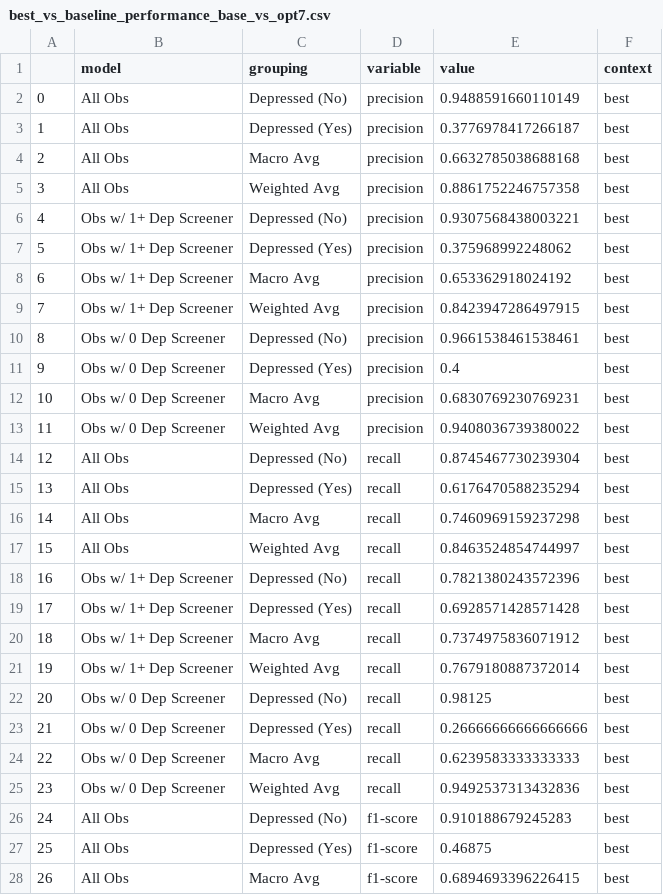
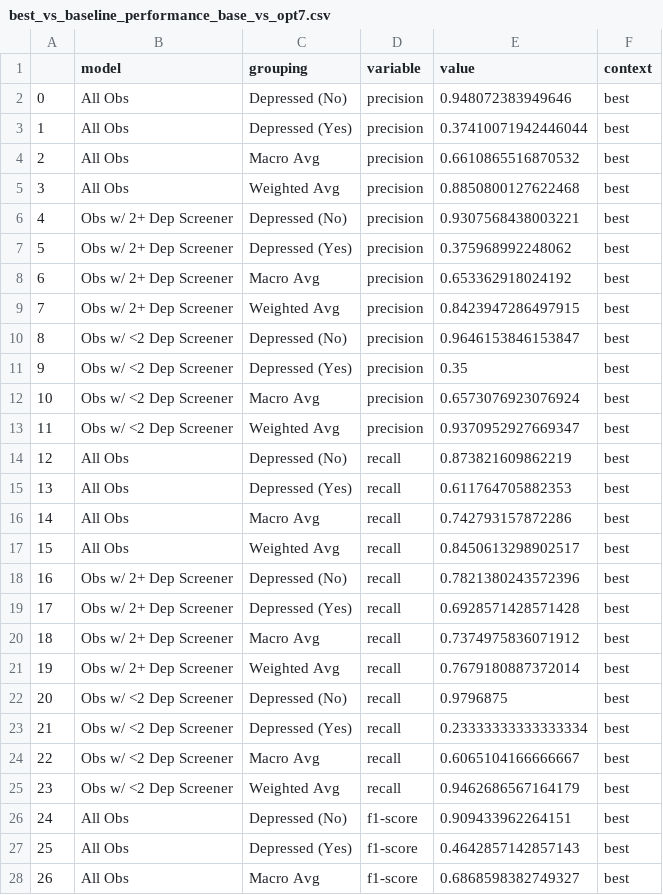
Before and after one commit to orenscarmeli/capstone210-ppd-carmeli_chari_hand_lee, a CSV file: modeling/best_vs_baseline_performance_base_vs_opt7.csv, drawn as a sheet; only a part is shown; the diff covers the shown part only.

```diff
--- a/modeling/best_vs_baseline_performance_base_vs_opt7.csv
+++ b/modeling/best_vs_baseline_performance_base_vs_opt7.csv
@@ -1,28 +1,28 @@
 ,model,grouping,variable,value,context
-0,All Obs,Depressed (No),precision,0.9488591660110149,best
-1,All Obs,Depressed (Yes),precision,0.3776978417266187,best
-2,All Obs,Macro Avg,precision,0.6632785038688168,best
-3,All Obs,Weighted Avg,precision,0.8861752246757358,best
-4,Obs w/ 1+ Dep Screener,Depressed (No),precision,0.9307568438003221,best
-5,Obs w/ 1+ Dep Screener,Depressed (Yes),precision,0.375968992248062,best
-6,Obs w/ 1+ Dep Screener,Macro Avg,precision,0.653362918024192,best
-7,Obs w/ 1+ Dep Screener,Weighted Avg,precision,0.8423947286497915,best
-8,Obs w/ 0 Dep Screener,Depressed (No),precision,0.9661538461538461,best
-9,Obs w/ 0 Dep Screener,Depressed (Yes),precision,0.4,best
-10,Obs w/ 0 Dep Screener,Macro Avg,precision,0.6830769230769231,best
-11,Obs w/ 0 Dep Screener,Weighted Avg,precision,0.9408036739380022,best
-12,All Obs,Depressed (No),recall,0.8745467730239304,best
-13,All Obs,Depressed (Yes),recall,0.6176470588235294,best
-14,All Obs,Macro Avg,recall,0.7460969159237298,best
-15,All Obs,Weighted Avg,recall,0.8463524854744997,best
-16,Obs w/ 1+ Dep Screener,Depressed (No),recall,0.7821380243572396,best
-17,Obs w/ 1+ Dep Screener,Depressed (Yes),recall,0.6928571428571428,best
-18,Obs w/ 1+ Dep Screener,Macro Avg,recall,0.7374975836071912,best
-19,Obs w/ 1+ Dep Screener,Weighted Avg,recall,0.7679180887372014,best
-20,Obs w/ 0 Dep Screener,Depressed (No),recall,0.98125,best
-21,Obs w/ 0 Dep Screener,Depressed (Yes),recall,0.26666666666666666,best
-22,Obs w/ 0 Dep Screener,Macro Avg,recall,0.6239583333333333,best
-23,Obs w/ 0 Dep Screener,Weighted Avg,recall,0.9492537313432836,best
-24,All Obs,Depressed (No),f1-score,0.910188679245283,best
-25,All Obs,Depressed (Yes),f1-score,0.46875,best
-26,All Obs,Macro Avg,f1-score,0.6894693396226415,best
+0,All Obs,Depressed (No),precision,0.948072383949646,best
+1,All Obs,Depressed (Yes),precision,0.37410071942446044,best
+2,All Obs,Macro Avg,precision,0.6610865516870532,best
+3,All Obs,Weighted Avg,precision,0.8850800127622468,best
+4,Obs w/ 2+ Dep Screener,Depressed (No),precision,0.9307568438003221,best
+5,Obs w/ 2+ Dep Screener,Depressed (Yes),precision,0.375968992248062,best
+6,Obs w/ 2+ Dep Screener,Macro Avg,precision,0.653362918024192,best
+7,Obs w/ 2+ Dep Screener,Weighted Avg,precision,0.8423947286497915,best
+8,Obs w/ <2 Dep Screener,Depressed (No),precision,0.9646153846153847,best
+9,Obs w/ <2 Dep Screener,Depressed (Yes),precision,0.35,best
+10,Obs w/ <2 Dep Screener,Macro Avg,precision,0.6573076923076924,best
+11,Obs w/ <2 Dep Screener,Weighted Avg,precision,0.9370952927669347,best
+12,All Obs,Depressed (No),recall,0.873821609862219,best
+13,All Obs,Depressed (Yes),recall,0.611764705882353,best
+14,All Obs,Macro Avg,recall,0.742793157872286,best
+15,All Obs,Weighted Avg,recall,0.8450613298902517,best
+16,Obs w/ 2+ Dep Screener,Depressed (No),recall,0.7821380243572396,best
+17,Obs w/ 2+ Dep Screener,Depressed (Yes),recall,0.6928571428571428,best
+18,Obs w/ 2+ Dep Screener,Macro Avg,recall,0.7374975836071912,best
+19,Obs w/ 2+ Dep Screener,Weighted Avg,recall,0.7679180887372014,best
+20,Obs w/ <2 Dep Screener,Depressed (No),recall,0.9796875,best
+21,Obs w/ <2 Dep Screener,Depressed (Yes),recall,0.23333333333333334,best
+22,Obs w/ <2 Dep Screener,Macro Avg,recall,0.6065104166666667,best
+23,Obs w/ <2 Dep Screener,Weighted Avg,recall,0.9462686567164179,best
+24,All Obs,Depressed (No),f1-score,0.909433962264151,best
+25,All Obs,Depressed (Yes),f1-score,0.4642857142857143,best
+26,All Obs,Macro Avg,f1-score,0.6868598382749327,best
```
Also changed, not shown: 77 edited cells elsewhere in this file, modeling/best_vs_baseline_performance_base_vs_opt5.csv, 3 other files.
